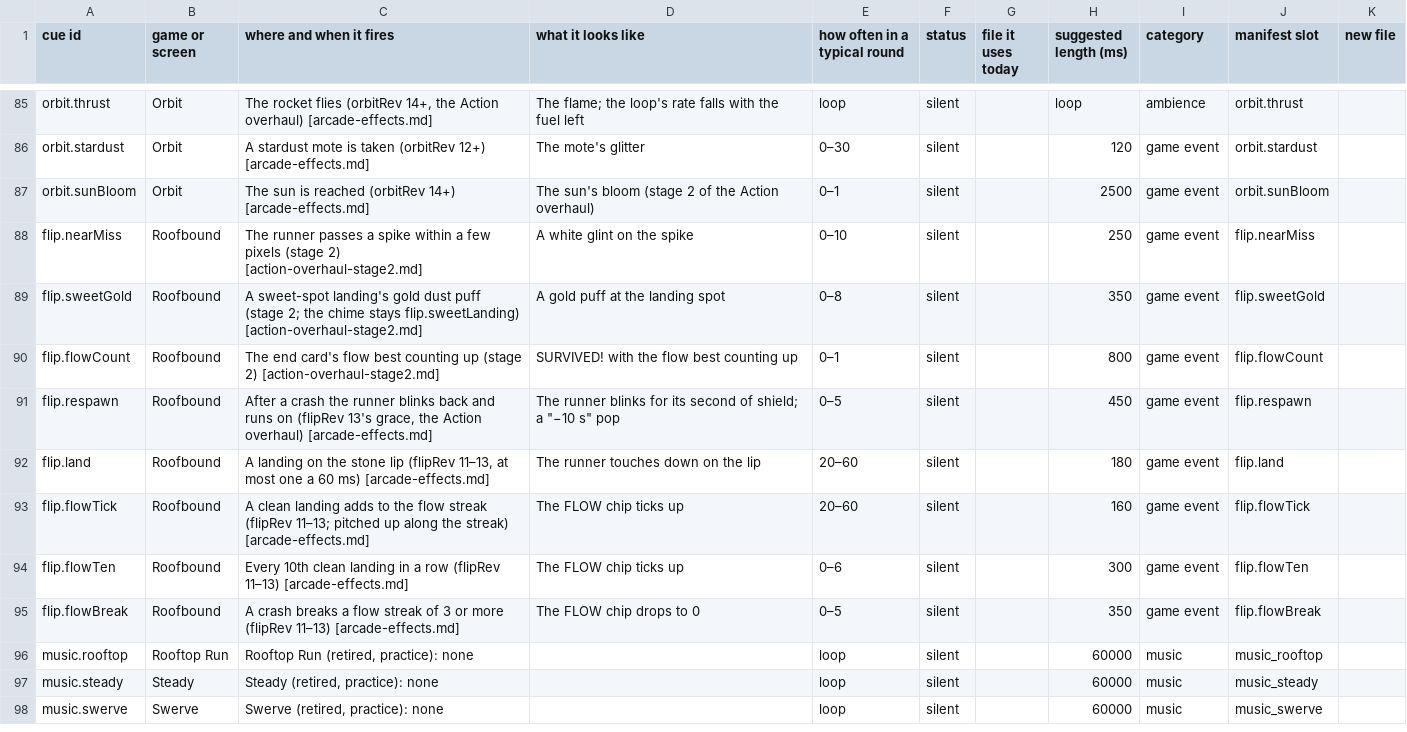
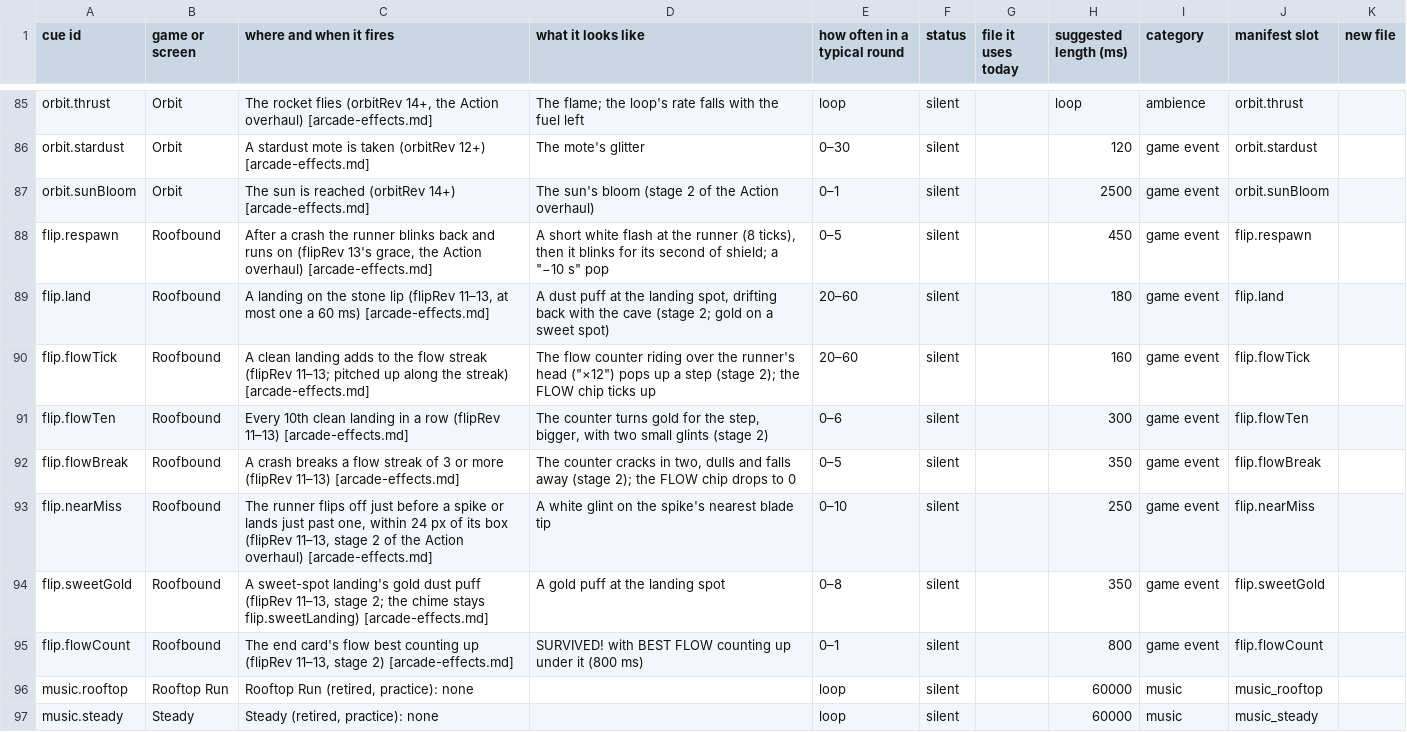
Before and after one commit to Joefed98/brain-blitz-duel, a CSV file: docs/sound-cues/cue-sheet.csv, drawn as a sheet; only a part is shown, gaps mark what is left out; the shorter side is filled out with more unchanged rows.

```diff
--- a/docs/sound-cues/cue-sheet.csv
+++ b/docs/sound-cues/cue-sheet.csv
@@ -87,10 +87,10 @@ orbit.stardust,Orbit,A stardust mote is taken (orbitRev 12+) [arcade-effects.md]
 orbit.sunBloom,Orbit,The sun is reached (orbitRev 14+) [arcade-effects.md],The sun's bloom (stage 2 of the Action overhaul),0–1,silent,,2500,game event,orbit.sunBloom,
-flip.nearMiss,Roofbound,The runner passes a spike within a few pixels (stage 2) [action-overhaul-stage2.md],A white glint on the spike,0–10,silent,,250,game event,flip.nearMiss,
-flip.sweetGold,Roofbound,A sweet-spot landing's gold dust puff (stage 2; the chime stays flip.sweetLanding) [action-overhaul-stage2.md],A gold puff at the landing spot,0–8,silent,,350,game event,flip.sweetGold,
-flip.flowCount,Roofbound,The end card's flow best counting up (stage 2) [action-overhaul-stage2.md],SURVIVED! with the flow best counting up,0–1,silent,,800,game event,flip.flowCount,
-flip.respawn,Roofbound,"After a crash the runner blinks back and runs on (flipRev 13's grace, the Action overhaul) [arcade-effects.md]","The runner blinks for its second of shield; a ""−10 s"" pop",0–5,silent,,450,game event,flip.respawn,
-flip.land,Roofbound,"A landing on the stone lip (flipRev 11–13, at most one a 60 ms) [arcade-effects.md]",The runner touches down on the lip,20–60,silent,,180,game event,flip.land,
-flip.flowTick,Roofbound,A clean landing adds to the flow streak (flipRev 11–13; pitched up along the streak) [arcade-effects.md],The FLOW chip ticks up,20–60,silent,,160,game event,flip.flowTick,
-flip.flowTen,Roofbound,Every 10th clean landing in a row (flipRev 11–13) [arcade-effects.md],The FLOW chip ticks up,0–6,silent,,300,game event,flip.flowTen,
-flip.flowBreak,Roofbound,A crash breaks a flow streak of 3 or more (flipRev 11–13) [arcade-effects.md],The FLOW chip drops to 0,0–5,silent,,350,game event,flip.flowBreak,
+flip.respawn,Roofbound,"After a crash the runner blinks back and runs on (flipRev 13's grace, the Action overhaul) [arcade-effects.md]","A short white flash at the runner (8 ticks), then it blinks for its second of shield; a ""−10 s"" pop",0–5,silent,,450,game event,flip.respawn,
+flip.land,Roofbound,"A landing on the stone lip (flipRev 11–13, at most one a 60 ms) [arcade-effects.md]","A dust puff at the landing spot, drifting back with the cave (stage 2; gold on a sweet spot)",20–60,silent,,180,game event,flip.land,
+flip.flowTick,Roofbound,A clean landing adds to the flow streak (flipRev 11–13; pitched up along the streak) [arcade-effects.md],"The flow counter riding over the runner's head (""×12"") pops up a step (stage 2); the FLOW chip ticks up",20–60,silent,,160,game event,flip.flowTick,
+flip.flowTen,Roofbound,Every 10th clean landing in a row (flipRev 11–13) [arcade-effects.md],"The counter turns gold for the step, bigger, with two small glints (stage 2)",0–6,silent,,300,game event,flip.flowTen,
+flip.flowBreak,Roofbound,A crash breaks a flow streak of 3 or more (flipRev 11–13) [arcade-effects.md],"The counter cracks in two, dulls and falls away (stage 2); the FLOW chip drops to 0",0–5,silent,,350,game event,flip.flowBreak,
+flip.nearMiss,Roofbound,"The runner flips off just before a spike or lands just past one, within 24 px of its box (flipRev 11–13, stage 2 of the Action overhaul) [arcade-effects.md]",A white glint on the spike's nearest blade tip,0–10,silent,,250,game event,flip.nearMiss,
+flip.sweetGold,Roofbound,"A sweet-spot landing's gold dust puff (flipRev 11–13, stage 2; the chime stays flip.sweetLanding) [arcade-effects.md]",A gold puff at the landing spot,0–8,silent,,350,game event,flip.sweetGold,
+flip.flowCount,Roofbound,"The end card's flow best counting up (flipRev 11–13, stage 2) [arcade-effects.md]",SURVIVED! with BEST FLOW counting up under it (800 ms),0–1,silent,,800,game event,flip.flowCount,
 music.rooftop,Rooftop Run,"Rooftop Run (retired, practice): none",,loop,silent,,60000,music,music_rooftop,
```
Also changed, not shown: 19 other files.
